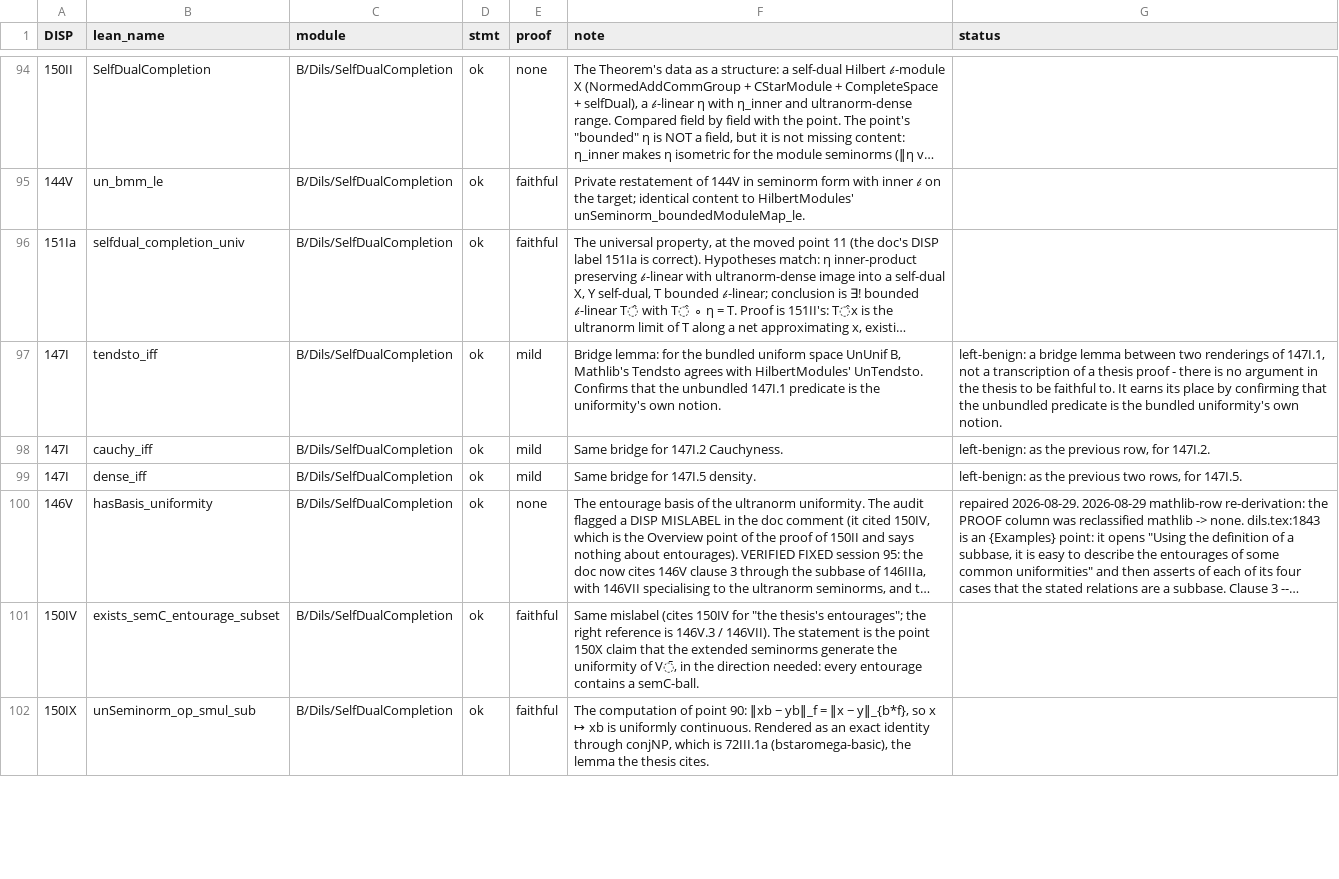
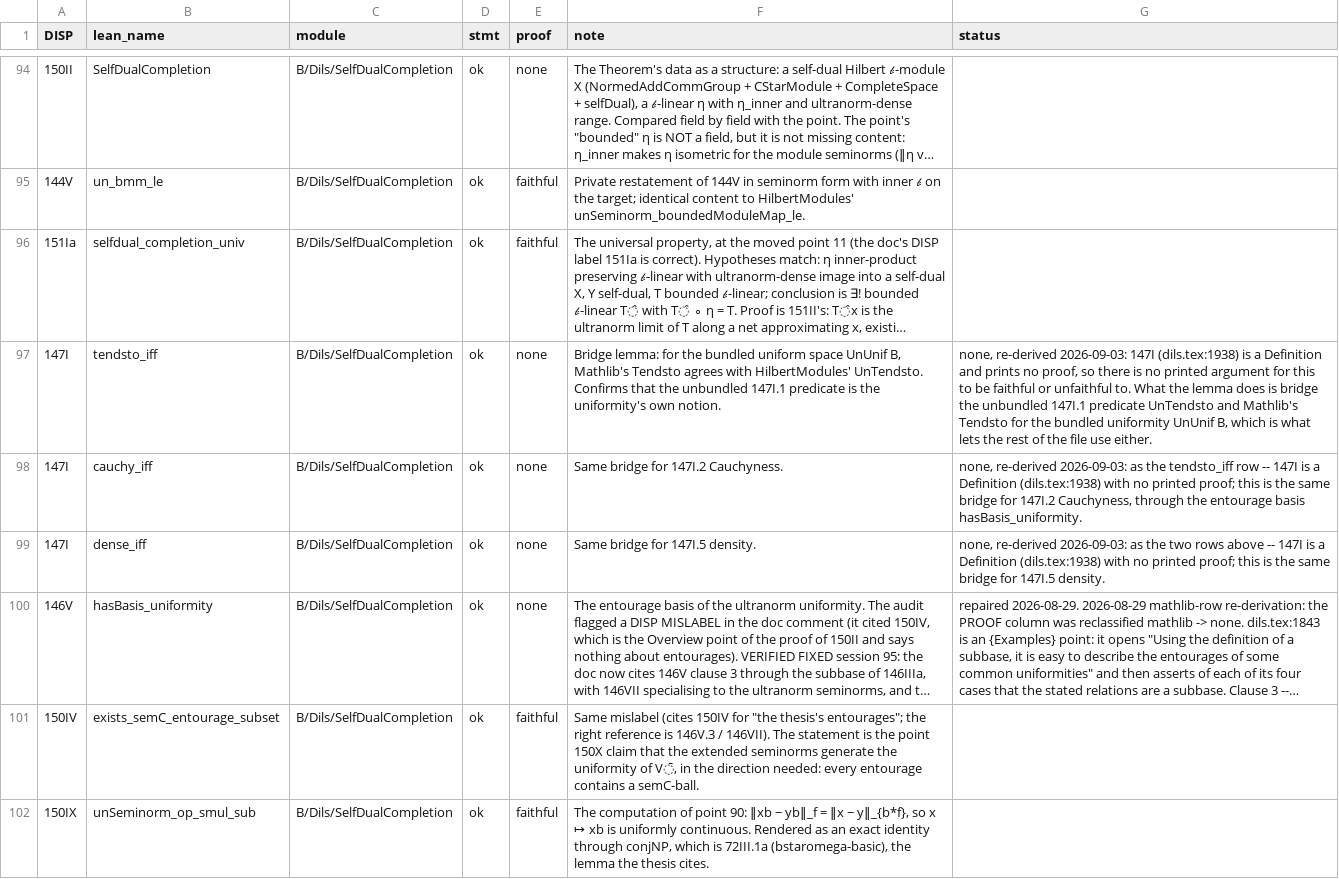
Before and after one commit to westerbaan/theses, a CSV file: lean/docs/audit/bdils-hilbertmodules-selfdualcompletion.csv, drawn as a sheet; only a part is shown, gaps mark what is left out; long unchanged cells end in …; the diff covers the shown part only; the diff names each change by its address in the sheet, - before the commit and + after, or states it on an @@ line.

```diff
--- a/lean/docs/audit/bdils-hilbertmodules-selfdualcompletion.csv
+++ b/lean/docs/audit/bdils-hilbertmodules-selfdualcompletion.csv
-E97:E99 (proof): mild
+E97:E99 (proof): none
-G97 (status): left-benign: a bridge lemma between two renderings of 147I.1, not a transcription of a thesis proof - there is no argument in the thesis to be faithful to. It earns its place by confirming that the unbundled predicate is the bundled uniformity's own notion.
+G97 (status): none, re-derived 2026-09-03: 147I (dils.tex:1938) is a Definition and prints no proof, so there is no printed argument for this to be faithful or unfaithful to. What the lemma does is bridge the unbundled 147I.1 predicate UnTendsto and Mathlib's Tendsto for the bundled uniformity UnUnif B, which is what lets the rest of the file use either.
-G98 (status): left-benign: as the previous row, for 147I.2.
+G98 (status): none, re-derived 2026-09-03: as the tendsto_iff row -- 147I is a Definition (dils.tex:1938) with no printed proof; this is the same bridge for 147I.2 Cauchyness, through the entourage basis hasBasis_uniformity.
-G99 (status): left-benign: as the previous two rows, for 147I.5.
+G99 (status): none, re-derived 2026-09-03: as the two rows above -- 147I is a Definition (dils.tex:1938) with no printed proof; this is the same bridge for 147I.5 density.
```
Also changed, not shown: 29 edited cells elsewhere in this file, 2 other files.
